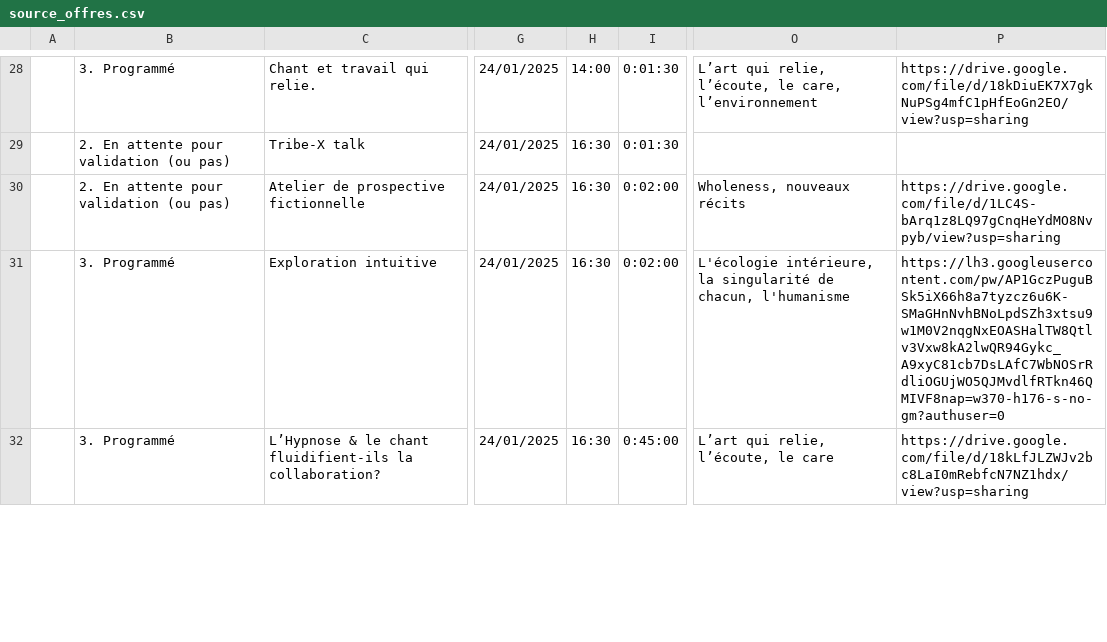
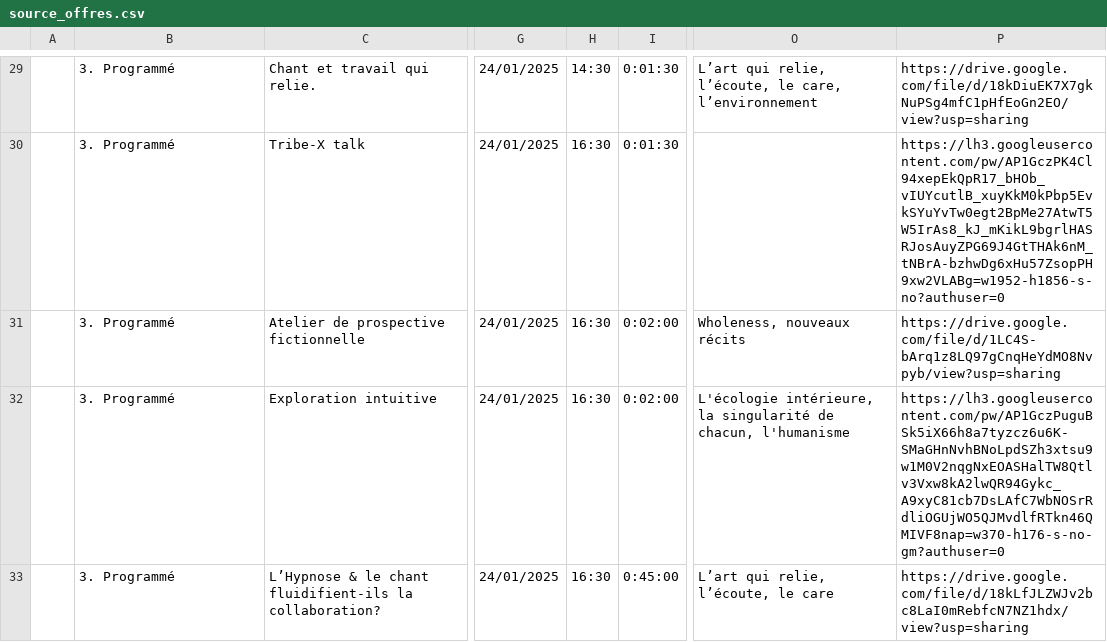
Before and after one commit to RomanHaDuong/billeterie, a CSV file: db/csv/source_offres.csv, drawn as a sheet; only a part is shown, gaps mark what is left out; addresses are those after the commit; the diff covers the shown part only; the diff names each change by its address in the sheet, - before the commit and + after, or states it on an @@ line.

```diff
--- a/db/csv/source_offres.csv
+++ b/db/csv/source_offres.csv
-H29: 14:00
+H29: 14:30
-B30:B31: 2. En attente pour validation (ou pas)
+B30:B31: 3. Programmé
-P30: (empty)
+P30: https://lh3.googleusercontent.com/pw/AP1GczPK4Cl94xepEkQpR17_bHOb_vIUYcutlB_xuyKkM0kPbp5EvkSYuYvTw0egt2BpMe27AtwT5W5IrAs8_kJ_mKikL9bgrlHASRJosAuyZPG69J4GtTHAk6nM_tNBrA-bzhwDg6xHu57ZsopPH9xw2VLABg=w1952-h1856-s-no?authuser=0
```
Also changed, not shown: 3 added rows, 1 removed row and 42 edited cells elsewhere in this file, 6 other files.
